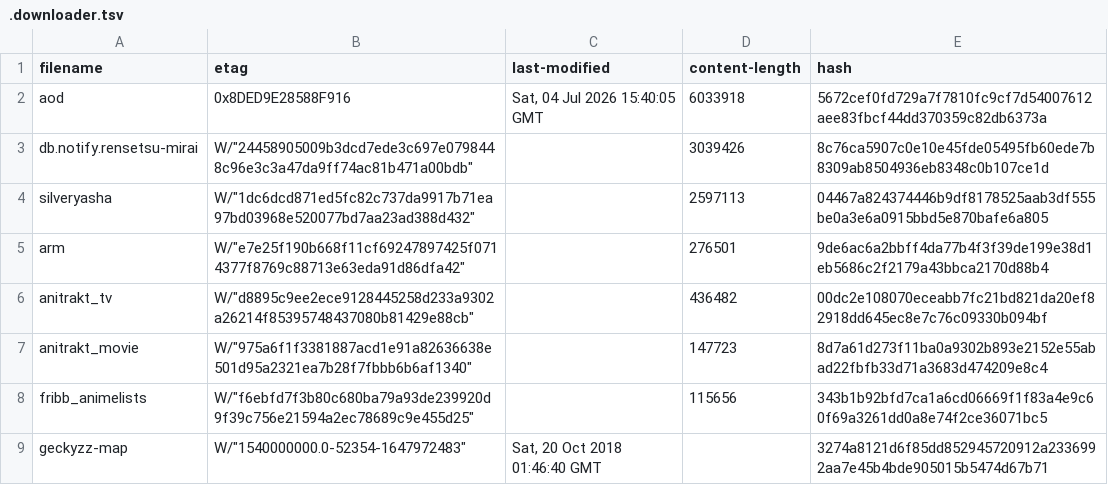
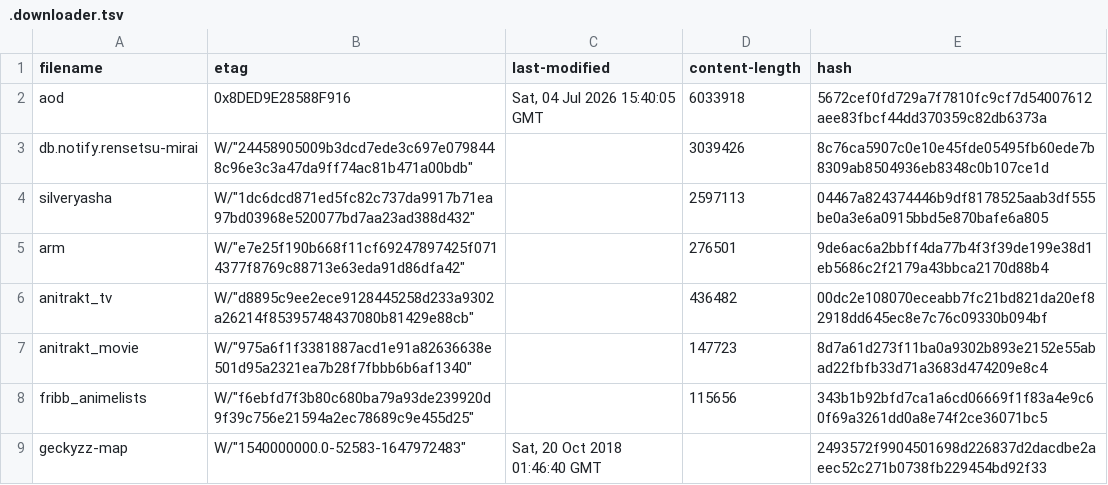
Before and after one commit to nattadasu/animeApi, a TSV file: database/raw/.downloader.tsv, drawn as a sheet.

```diff
--- a/database/raw/.downloader.tsv
+++ b/database/raw/.downloader.tsv
@@ -8,2 +8,2 @@ anitrakt_movie	W/"975a6f1f3381887acd1e91a82636638e501d95a2321ea7b28f7fbbb6b6af13
 fribb_animelists	W/"f6ebfd7f3b80c680ba79a93de239920d9f39c756e21594a2ec78689c9e455d25"		115656	343b1b92bfd7ca1a6cd06669f1f83a4e9c60f69a3261dd0a8e74f2ce36071bc5
-geckyzz-map	W/"1540000000.0-52354-1647972483"	Sat, 20 Oct 2018 01:46:40 GMT		3274a8121d6f85dd852945720912a2336992aa7e45b4bde905015b5474d67b71
+geckyzz-map	W/"1540000000.0-52583-1647972483"	Sat, 20 Oct 2018 01:46:40 GMT		2493572f9904501698d226837d2dacdbe2aeec52c271b0738fb229454bd92f33
```
Also changed, not shown: database/raw/geckyzz-map.tsv, 13 other files.
